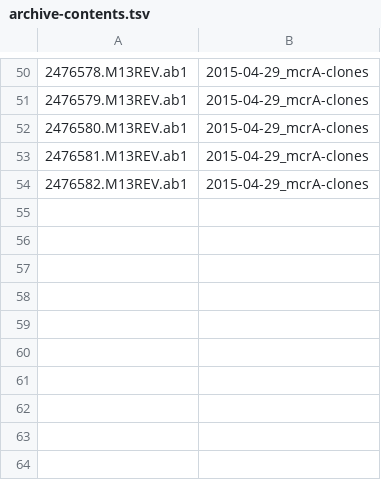
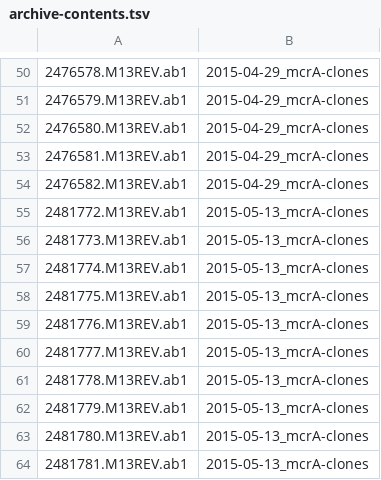
Before and after one commit to bsmith89/seq-div, a TSV file: etc/archive-contents.tsv, drawn as a sheet; only a part is shown, gaps mark what is left out; the diff names each change by its address in the sheet, - before the commit and + after, or states it on an @@ line.

```diff
--- a/etc/archive-contents.tsv
+++ b/etc/archive-contents.tsv
+row 55: 2481772.M13REV.ab1 | 2015-05-13_mcrA-clones
+row 56: 2481773.M13REV.ab1 | 2015-05-13_mcrA-clones
+row 57: 2481774.M13REV.ab1 | 2015-05-13_mcrA-clones
+row 58: 2481775.M13REV.ab1 | 2015-05-13_mcrA-clones
+row 59: 2481776.M13REV.ab1 | 2015-05-13_mcrA-clones
+row 60: 2481777.M13REV.ab1 | 2015-05-13_mcrA-clones
+row 61: 2481778.M13REV.ab1 | 2015-05-13_mcrA-clones
+row 62: 2481779.M13REV.ab1 | 2015-05-13_mcrA-clones
+row 63: 2481780.M13REV.ab1 | 2015-05-13_mcrA-clones
+row 64: 2481781.M13REV.ab1 | 2015-05-13_mcrA-clones
```
Also changed, not shown: etc/clones.names.tsv, 5 other files.
